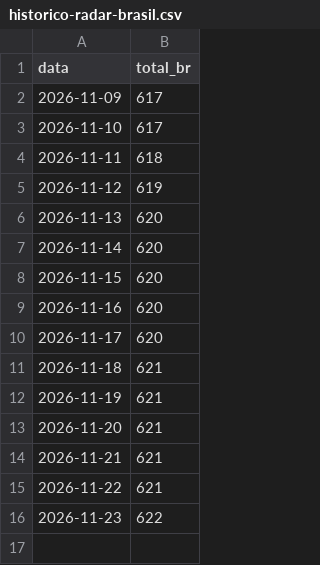
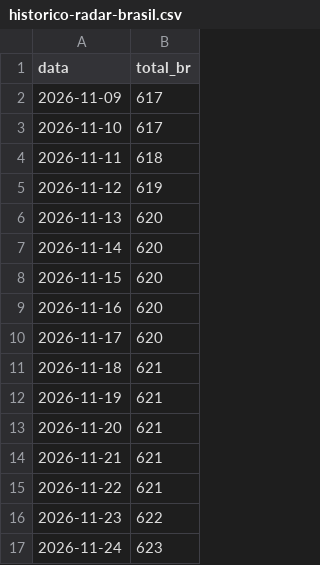
Before and after one commit to juliocataldo/cybersecurity-expert-roadmap, a CSV file: tools/data/historico-radar-brasil.csv, drawn as a sheet.

```diff
--- a/tools/data/historico-radar-brasil.csv
+++ b/tools/data/historico-radar-brasil.csv
@@ -16 +16,2 @@ data,total_br
 2026-11-23,622
+2026-11-24,623
```
Also changed, not shown: 1 other file.
